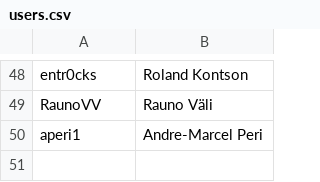
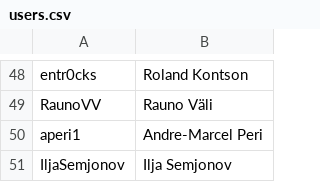
Before and after one commit to atsrand/itkJee, a CSV file: jeeProjectTester/src/users.csv, drawn as a sheet; only a part is shown, gaps mark what is left out.

```diff
--- a/jeeProjectTester/src/users.csv
+++ b/jeeProjectTester/src/users.csv
@@ -50 +50,2 @@ RaunoVV, Rauno Väli
 aperi1, Andre-Marcel Peri
+IljaSemjonov, Ilja Semjonov
```
Also changed, not shown: 9 other files.
